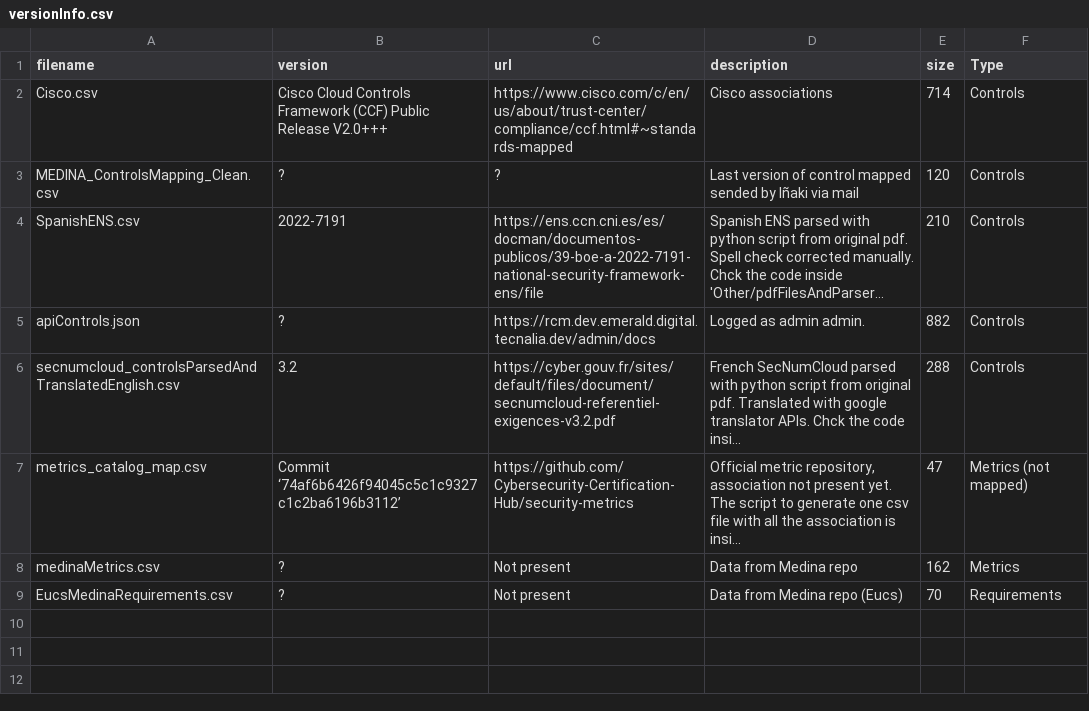
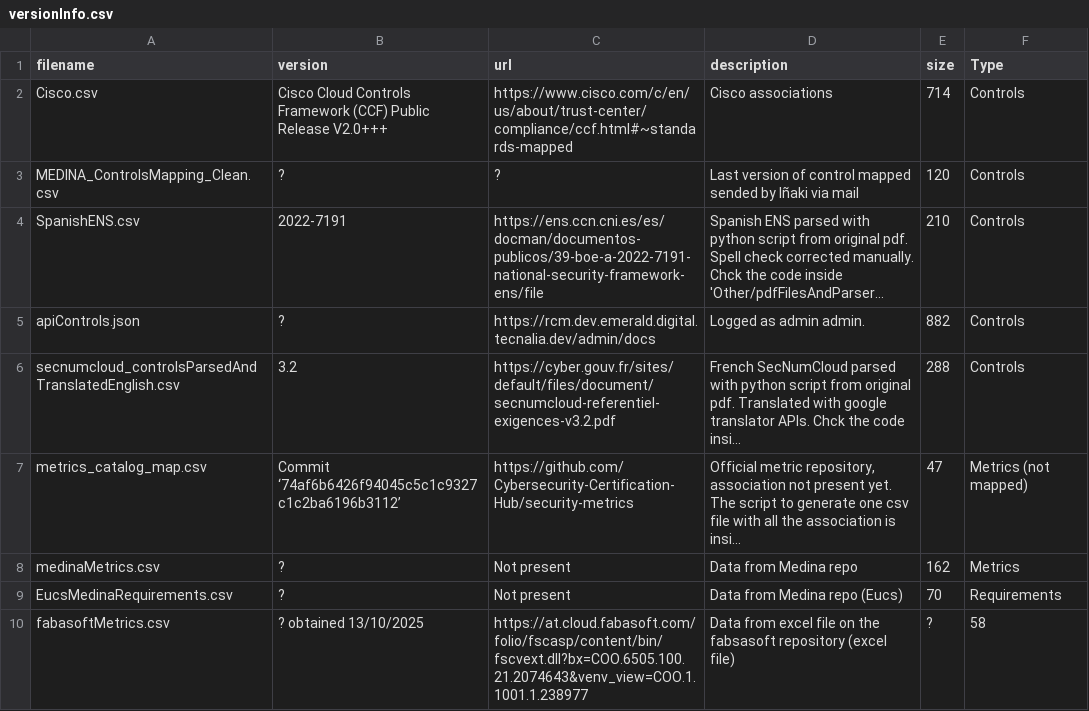
Before and after one commit to bianchi-john/ControlsMetrics, a CSV file: versionInfo.csv, drawn as a sheet; long unchanged cells end in …; the diff names each change by its address in the sheet, - before the commit and + after, or states it on an @@ line.

Commit message:
Added metrics from metrics on fabasoft repo

```diff
--- a/versionInfo.csv
+++ b/versionInfo.csv
+row 10: fabasoftMetrics.csv | ? obtained 13/10/2025 | https://at.cloud.fabasoft.com/folio/fscasp/content/bin/fscvext.dll?bx=COO.6505.100.21.2074643&venv_view=COO.1.1001.1.238977 | Data from excel file on the fabsasoft repository (excel file) | ? | 58
```
Also changed, not shown: 1 other file.
